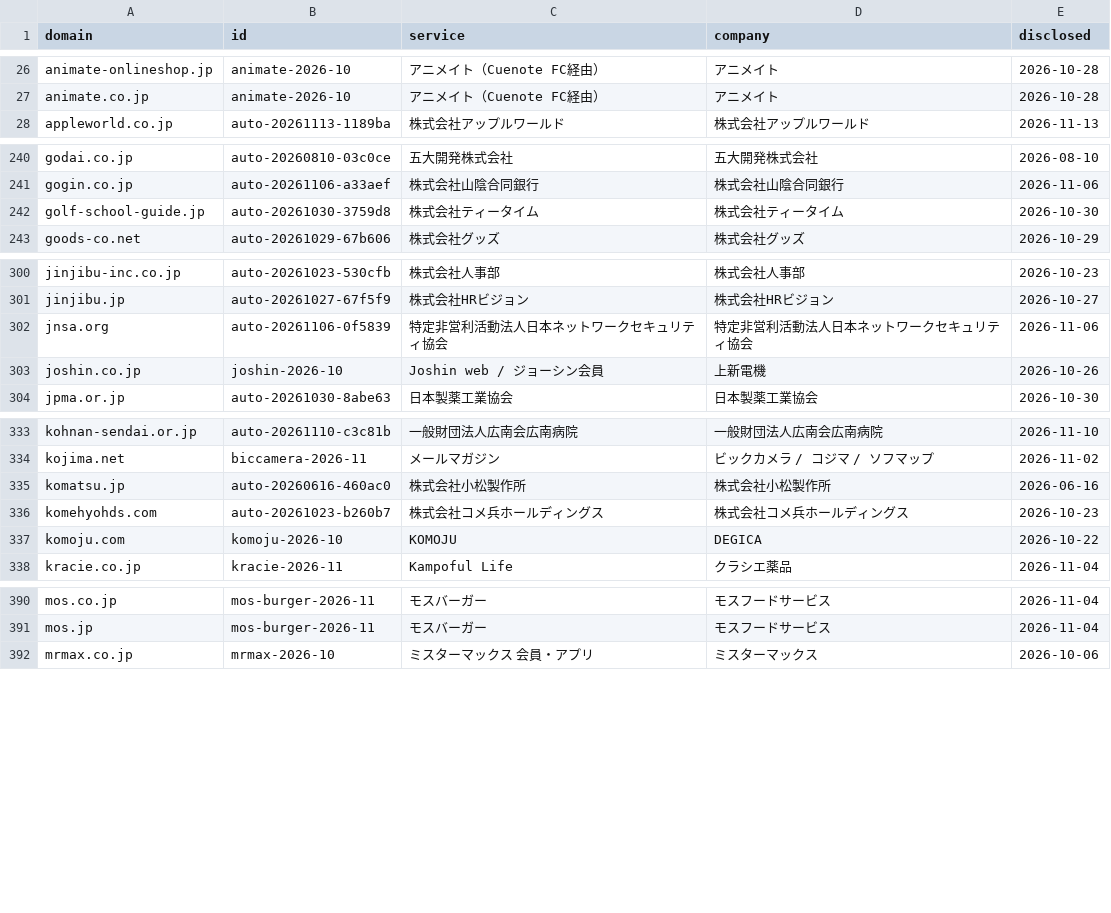
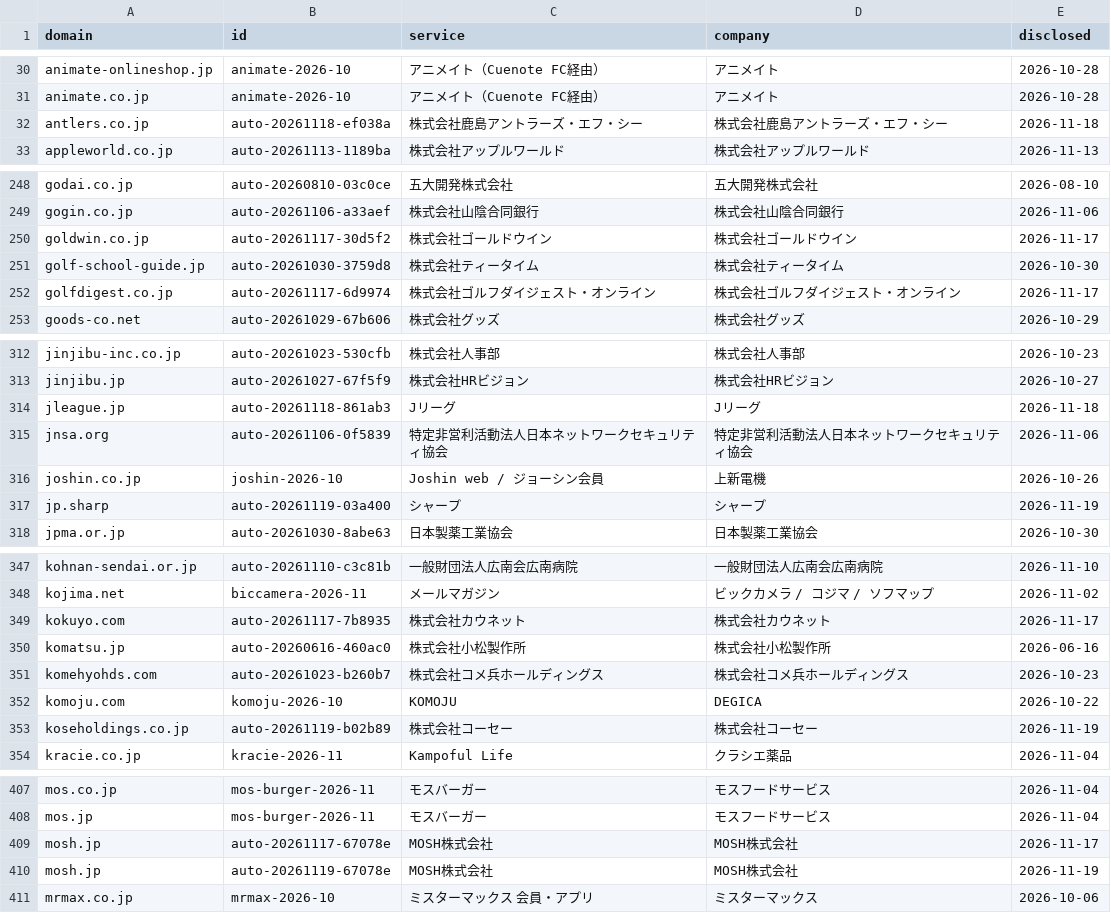
Before and after one commit to M2AI-jp/leakscan, a TSV file: data/domains.tsv, drawn as a sheet; only a part is shown, gaps mark what is left out; the diff covers the shown part only.

```diff
--- a/data/domains.tsv
+++ b/data/domains.tsv
@@ -27,2 +31,3 @@ animate-onlineshop.jp	animate-2026-10	アニメイト（Cuenote FC経由）	ア
 animate.co.jp	animate-2026-10	アニメイト（Cuenote FC経由）	アニメイト	2026-10-28
+antlers.co.jp	auto-20261118-ef038a	株式会社鹿島アントラーズ・エフ・シー	株式会社鹿島アントラーズ・エフ・シー	2026-11-18
 appleworld.co.jp	auto-20261113-1189ba	株式会社アップルワールド	株式会社アップルワールド	2026-11-13
@@ -241,3 +249,5 @@ godai.co.jp	auto-20260810-03c0ce	五大開発株式会社	五大開発株式会
 gogin.co.jp	auto-20261106-a33aef	株式会社山陰合同銀行	株式会社山陰合同銀行	2026-11-06
+goldwin.co.jp	auto-20261117-30d5f2	株式会社ゴールドウイン	株式会社ゴールドウイン	2026-11-17
 golf-school-guide.jp	auto-20261030-3759d8	株式会社ティータイム	株式会社ティータイム	2026-10-30
+golfdigest.co.jp	auto-20261117-6d9974	株式会社ゴルフダイジェスト・オンライン	株式会社ゴルフダイジェスト・オンライン	2026-11-17
 goods-co.net	auto-20261029-67b606	株式会社グッズ	株式会社グッズ	2026-10-29
@@ -301,4 +313,6 @@ jinjibu-inc.co.jp	auto-20261023-530cfb	株式会社人事部	株式会社人事
 jinjibu.jp	auto-20261027-67f5f9	株式会社HRビジョン	株式会社HRビジョン	2026-10-27
+jleague.jp	auto-20261118-861ab3	Jリーグ	Jリーグ	2026-11-18
 jnsa.org	auto-20261106-0f5839	特定非営利活動法人日本ネットワークセキュリティ協会	特定非営利活動法人日本ネットワークセキュリティ協会	2026-11-06
 joshin.co.jp	joshin-2026-10	Joshin web / ジョーシン会員	上新電機	2026-10-26
+jp.sharp	auto-20261119-03a400	シャープ	シャープ	2026-11-19
 jpma.or.jp	auto-20261030-8abe63	日本製薬工業協会	日本製薬工業協会	2026-10-30
@@ -334,2 +348,3 @@ kohnan-sendai.or.jp	auto-20261110-c3c81b	一般財団法人広南会広南病院
 kojima.net	biccamera-2026-11	メールマガジン	ビックカメラ / コジマ / ソフマップ	2026-11-02
+kokuyo.com	auto-20261117-7b8935	株式会社カウネット	株式会社カウネット	2026-11-17
 komatsu.jp	auto-20260616-460ac0	株式会社小松製作所	株式会社小松製作所	2026-06-16
@@ -337,2 +352,3 @@ komehyohds.com	auto-20261023-b260b7	株式会社コメ兵ホールディング
 komoju.com	komoju-2026-10	KOMOJU	DEGICA	2026-10-22
+koseholdings.co.jp	auto-20261119-b02b89	株式会社コーセー	株式会社コーセー	2026-11-19
 kracie.co.jp	kracie-2026-11	Kampoful Life	クラシエ薬品	2026-11-04
@@ -391,2 +408,4 @@ mos.co.jp	mos-burger-2026-11	モスバーガー	モスフードサービス	2026
 mos.jp	mos-burger-2026-11	モスバーガー	モスフードサービス	2026-11-04
+mosh.jp	auto-20261117-67078e	MOSH株式会社	MOSH株式会社	2026-11-17
+mosh.jp	auto-20261119-67078e	MOSH株式会社	MOSH株式会社	2026-11-19
 mrmax.co.jp	mrmax-2026-10	ミスターマックス 会員・アプリ	ミスターマックス	2026-10-06
```
Also changed, not shown: 27 added rows elsewhere in this file, site/data/domains.tsv, 14 other files.
